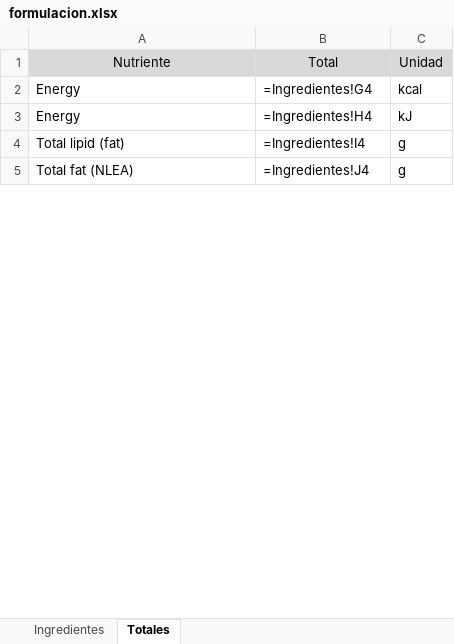
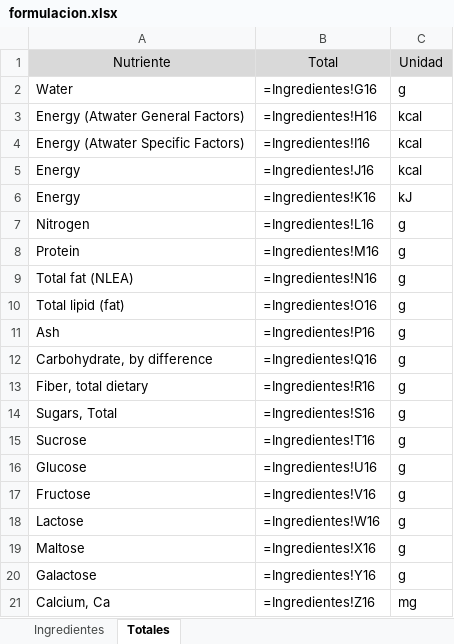
Before and after one commit to byTowi420/epic_food_formulator, an Excel workbook: saves/formulacion.xlsx, sheet Totales, drawn as a sheet; only a part is shown; values as stored, in another font and other column widths than the file's, no borders; formulas without a stored value are shown as written; addresses are those after the commit; the diff covers the shown part only; the diff names each change by its address in the sheet, - before the commit and + after, or states it on an @@ line.

```diff
--- a/saves/formulacion.xlsx (sheet Totales)
+++ b/saves/formulacion.xlsx (sheet Totales)
+row 2: Water | =Ingredientes!G16 | g
+row 3: Energy (Atwater General Factors) | =Ingredientes!H16 | kcal
+row 4: Energy (Atwater Specific Factors) | =Ingredientes!I16 | kcal
-B5: =Ingredientes!G4
+B5: =Ingredientes!J16
-B6: =Ingredientes!H4
+B6: =Ingredientes!K16
+row 7: Nitrogen | =Ingredientes!L16 | g
-A8: Total lipid (fat)
+A8: Protein
-B8: =Ingredientes!I4
+B8: =Ingredientes!M16
-B9: =Ingredientes!J4
+B9: =Ingredientes!N16
+row 10: Total lipid (fat) | =Ingredientes!O16 | g
+row 11: Ash | =Ingredientes!P16 | g
+row 12: Carbohydrate, by difference | =Ingredientes!Q16 | g
+row 13: Fiber, total dietary | =Ingredientes!R16 | g
+row 14: Sugars, Total | =Ingredientes!S16 | g
+row 15: Sucrose | =Ingredientes!T16 | g
+row 16: Glucose | =Ingredientes!U16 | g
+row 17: Fructose | =Ingredientes!V16 | g
+row 18: Lactose | =Ingredientes!W16 | g
+row 19: Maltose | =Ingredientes!X16 | g
+row 20: Galactose | =Ingredientes!Y16 | g
+row 21: Calcium, Ca | =Ingredientes!Z16 | mg
```
Also changed, not shown: 143 added rows, 1 removed row and 43 edited cells elsewhere in this sheet, sheet Ingredientes, 4 other files.
